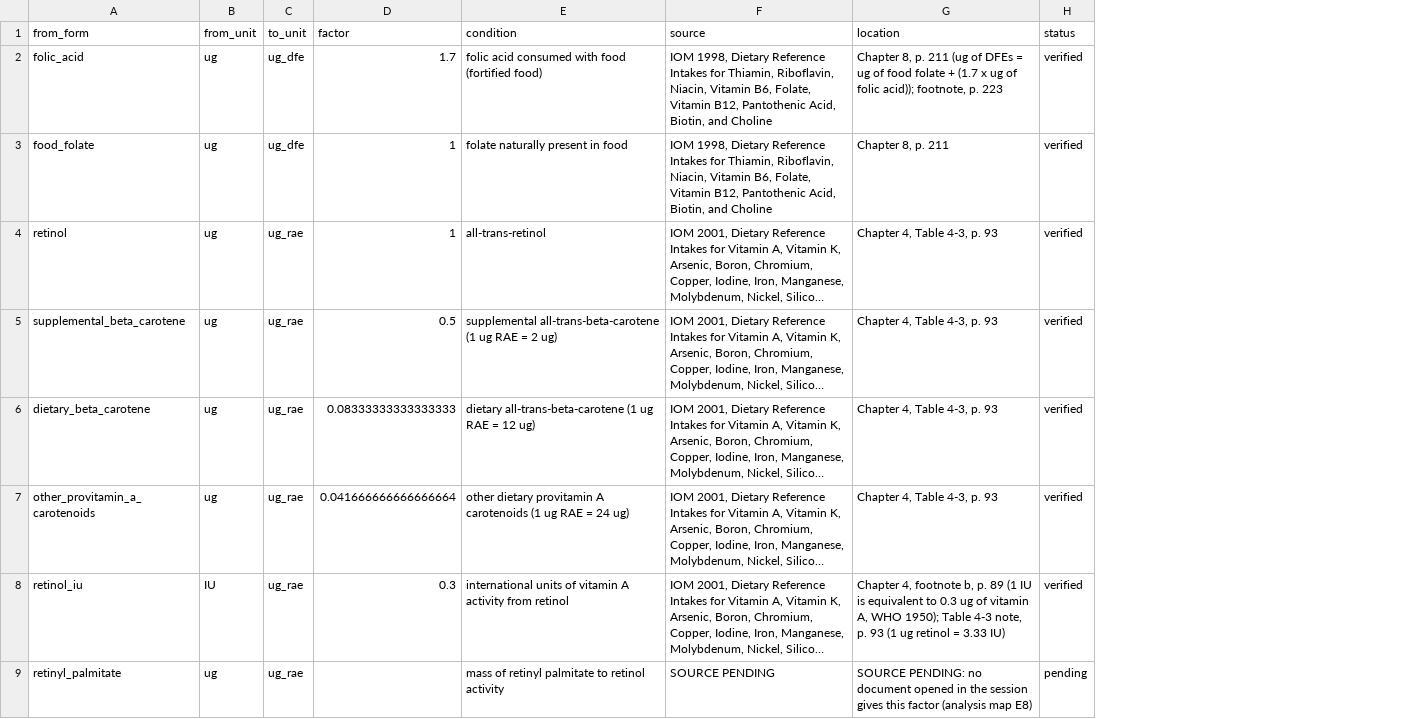
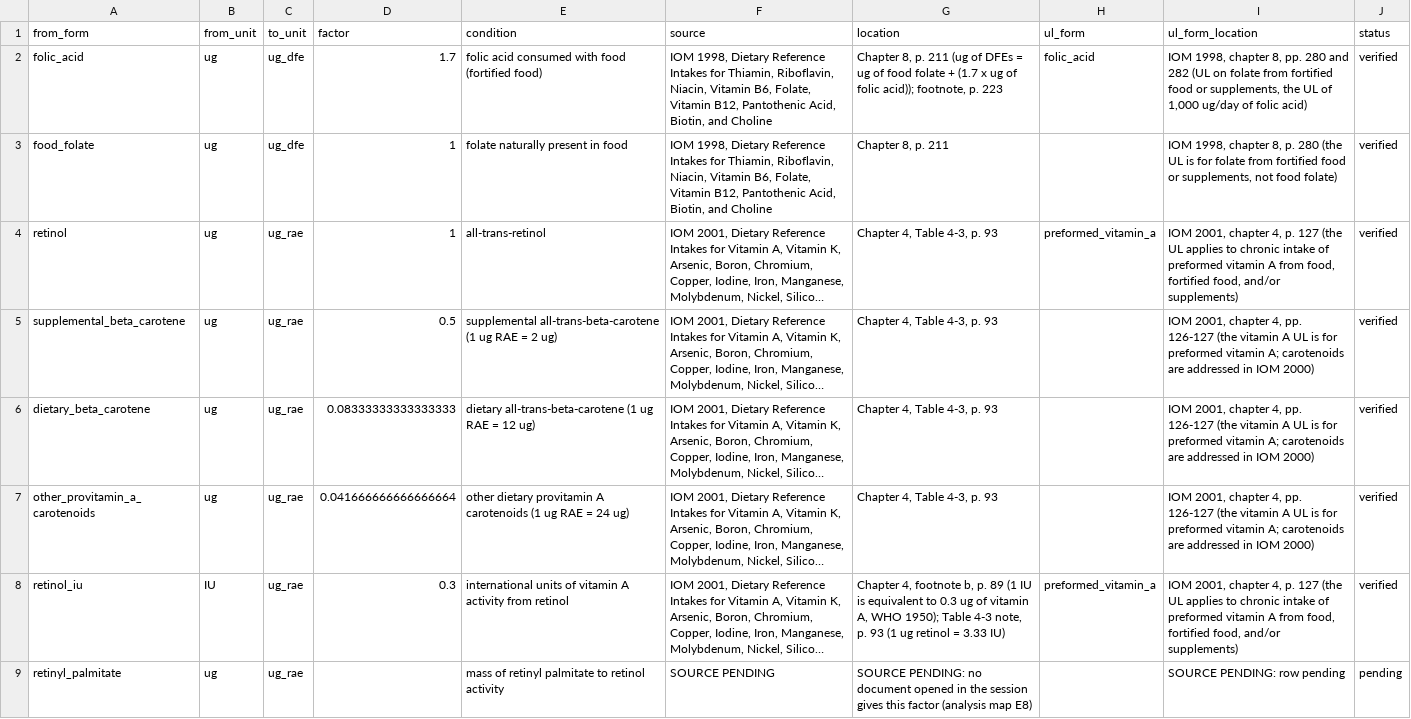
Before and after one commit to maicel1978/hcesfort, a CSV file: data-raw/nutrient_conversions.csv, drawn as a sheet; long unchanged cells end in …; the diff names each change by its address in the sheet, - before the commit and + after, or states it on an @@ line.

```diff
--- a/data-raw/nutrient_conversions.csv
+++ b/data-raw/nutrient_conversions.csv
+column H (ul_form), rows 2-8: folic_acid |  | preformed_vitamin_a |  |  |  | preformed_vitamin_a
+column I (ul_form_location), rows 2-9: IOM 1998, chapter 8, pp. 280 and 282 (UL on folate from fortified food or supplements, the UL of 1,000 ug/day of folic acid) | IOM 1998, chapter 8, p. 280 (the UL is for folate from fortified food or supplements, not food folate) | IOM 2001, chapter 4, p. 127 (the UL applies to chronic intake of preformed vitamin A from food, fortified food, and/or supplements) | IOM 2001, chapter 4, pp. 126-127 (the vitamin A UL is for preformed vitamin A; carotenoids are addressed in IOM 2000) | IOM 2001, chapter 4, pp. 126-127 (the vitamin A UL is for preformed vitamin A; carotenoids are addressed in IOM 2000) | IOM 2001, chapter 4, pp. 126-127 (the vitamin A UL is for preformed vitamin A; carotenoids are addressed in IOM 2000) | IOM 2001, chapter 4, p. 127 (the UL applies to chronic intake of preformed vitamin A from food, fortified food, and/or supplements) | SOURCE PENDING: row pending
```
Also changed, not shown: data-raw/requirements.csv, 9 other files.
